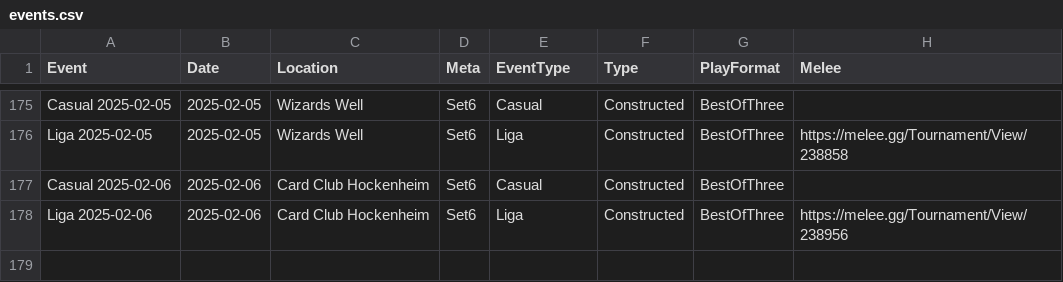
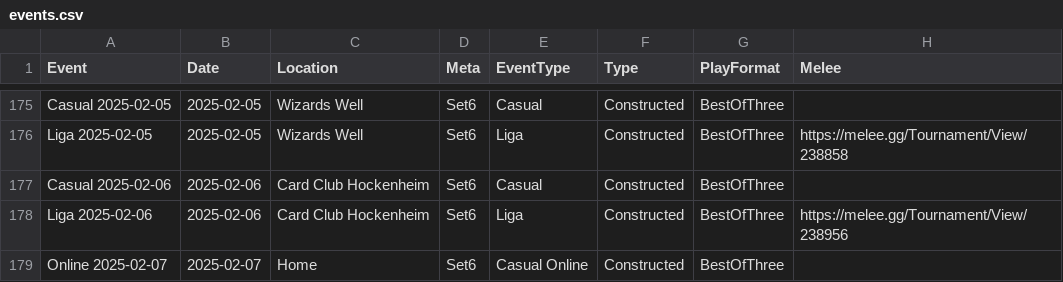
Before and after one commit to shinobi64/lorcana, a CSV file: results/events.csv, drawn as a sheet; only a part is shown, gaps mark what is left out; the diff names each change by its address in the sheet, - before the commit and + after, or states it on an @@ line.

```diff
--- a/results/events.csv
+++ b/results/events.csv
+row 179: Online 2025-02-07 | 2025-02-07 | Home | Set6 | Casual Online | Constructed | BestOfThree
```
Also changed, not shown: results/results.csv.
